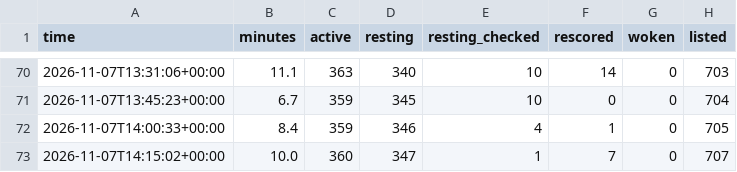
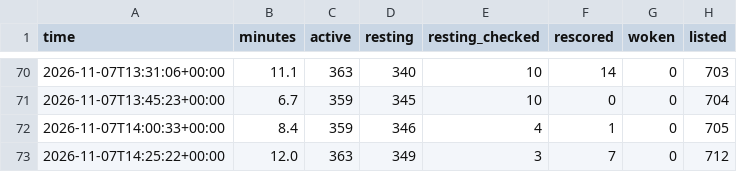
Before and after one commit to tradingzoo/token-watch, a CSV file: data/runs.csv, drawn as a sheet; only a part is shown, gaps mark what is left out; removed rows and columns are numbered as before the commit, all else as after; the diff names each change by its address in the sheet, - before the commit and + after, or states it on an @@ line.

```diff
--- a/data/runs.csv
+++ b/data/runs.csv
-row 73: 2026-11-07T14:15:02+00:00 | 10.0 | 360 | 347 | 1 | 7 | 0 | 707
+row 73: 2026-11-07T14:25:22+00:00 | 12.0 | 363 | 349 | 3 | 7 | 0 | 712
```
Also changed, not shown: 14 other files.
